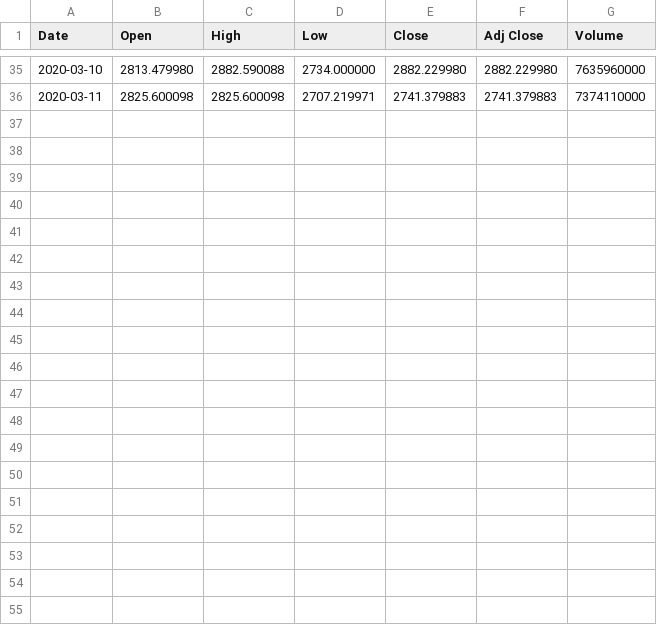
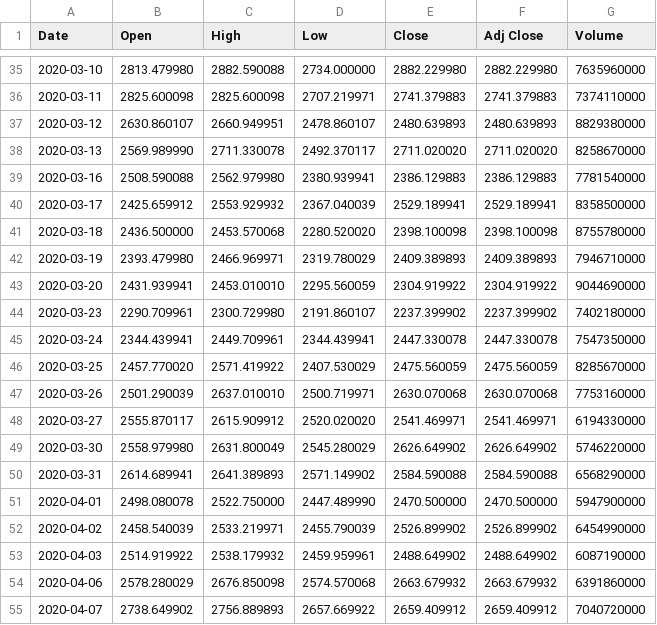
Before and after one commit to brijow/covid-market, a CSV file: data/s_p_500.csv, drawn as a sheet; only a part is shown, gaps mark what is left out.

```diff
--- a/data/s_p_500.csv
+++ b/data/s_p_500.csv
@@ -36 +36,20 @@ Date,Open,High,Low,Close,Adj Close,Volume
 2020-03-11,2825.600098,2825.600098,2707.219971,2741.379883,2741.379883,7374110000
+2020-03-12,2630.860107,2660.949951,2478.860107,2480.639893,2480.639893,8829380000
+2020-03-13,2569.989990,2711.330078,2492.370117,2711.020020,2711.020020,8258670000
+2020-03-16,2508.590088,2562.979980,2380.939941,2386.129883,2386.129883,7781540000
+2020-03-17,2425.659912,2553.929932,2367.040039,2529.189941,2529.189941,8358500000
+2020-03-18,2436.500000,2453.570068,2280.520020,2398.100098,2398.100098,8755780000
+2020-03-19,2393.479980,2466.969971,2319.780029,2409.389893,2409.389893,7946710000
+2020-03-20,2431.939941,2453.010010,2295.560059,2304.919922,2304.919922,9044690000
+2020-03-23,2290.709961,2300.729980,2191.860107,2237.399902,2237.399902,7402180000
+2020-03-24,2344.439941,2449.709961,2344.439941,2447.330078,2447.330078,7547350000
+2020-03-25,2457.770020,2571.419922,2407.530029,2475.560059,2475.560059,8285670000
+2020-03-26,2501.290039,2637.010010,2500.719971,2630.070068,2630.070068,7753160000
+2020-03-27,2555.870117,2615.909912,2520.020020,2541.469971,2541.469971,6194330000
+2020-03-30,2558.979980,2631.800049,2545.280029,2626.649902,2626.649902,5746220000
+2020-03-31,2614.689941,2641.389893,2571.149902,2584.590088,2584.590088,6568290000
+2020-04-01,2498.080078,2522.750000,2447.489990,2470.500000,2470.500000,5947900000
+2020-04-02,2458.540039,2533.219971,2455.790039,2526.899902,2526.899902,6454990000
+2020-04-03,2514.919922,2538.179932,2459.959961,2488.649902,2488.649902,6087190000
+2020-04-06,2578.280029,2676.850098,2574.570068,2663.679932,2663.679932,6391860000
+2020-04-07,2738.649902,2756.889893,2657.669922,2659.409912,2659.409912,7040720000
```
Also changed, not shown: data/crude_oil.csv, data/dow_jones.csv, 2 other files.
